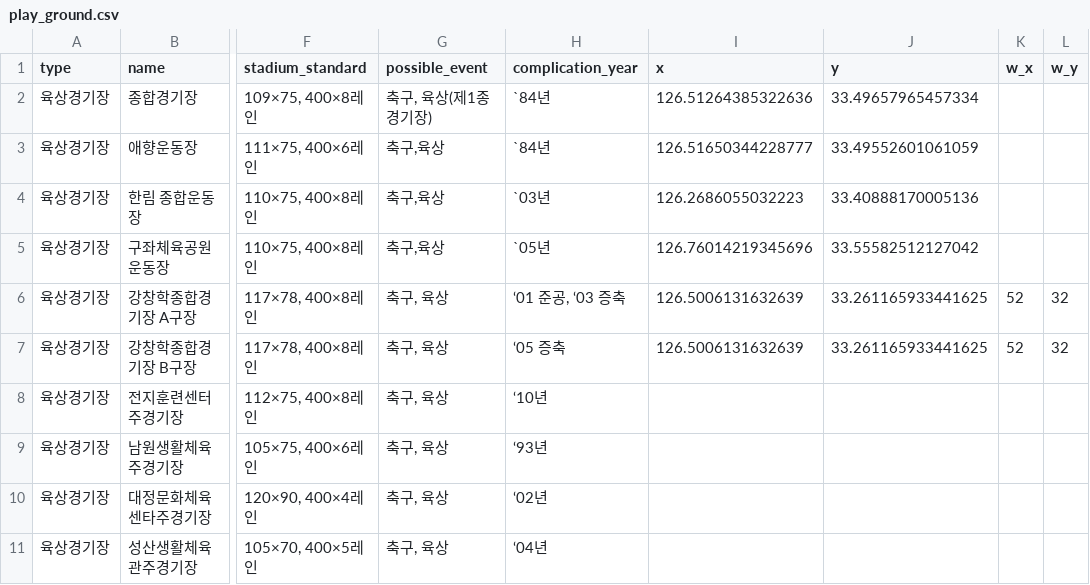
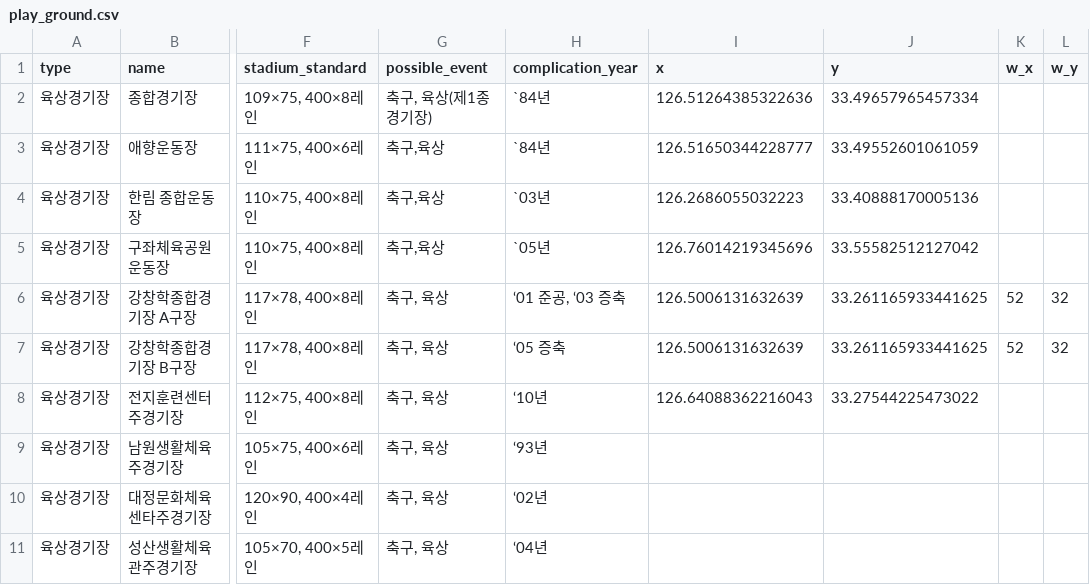
Before and after one commit to jeju-london/jeju-web, a CSV file: data/play_ground/play_ground.csv, drawn as a sheet; only a part is shown, gaps mark what is left out; the diff names each change by its address in the sheet, - before the commit and + after, or states it on an @@ line.

Commit message:
Create play_ground.csv

```diff
--- a/data/play_ground/play_ground.csv
+++ b/data/play_ground/play_ground.csv
-I8 (x): (empty)
+I8 (x): 126.64088362216043
-J8 (y): (empty)
+J8 (y): 33.27544225473022
```
